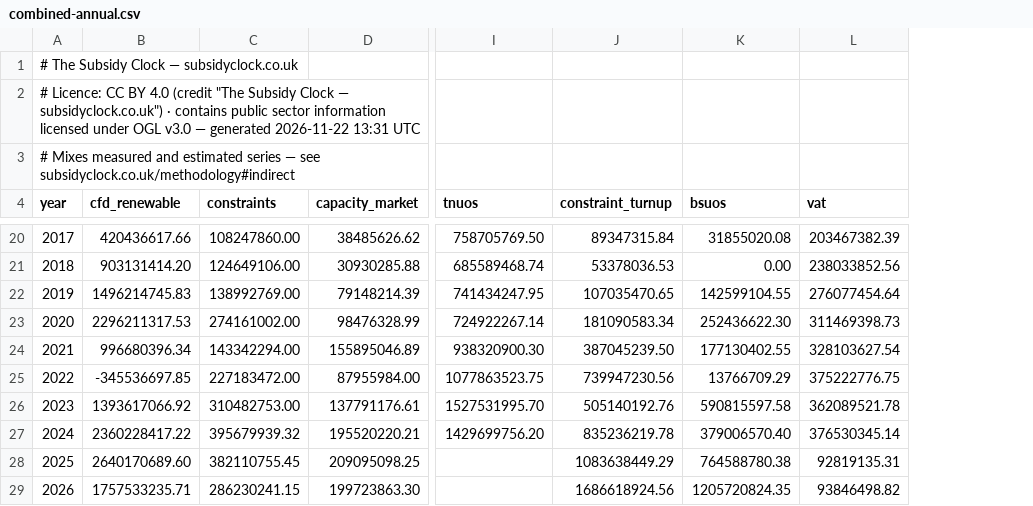
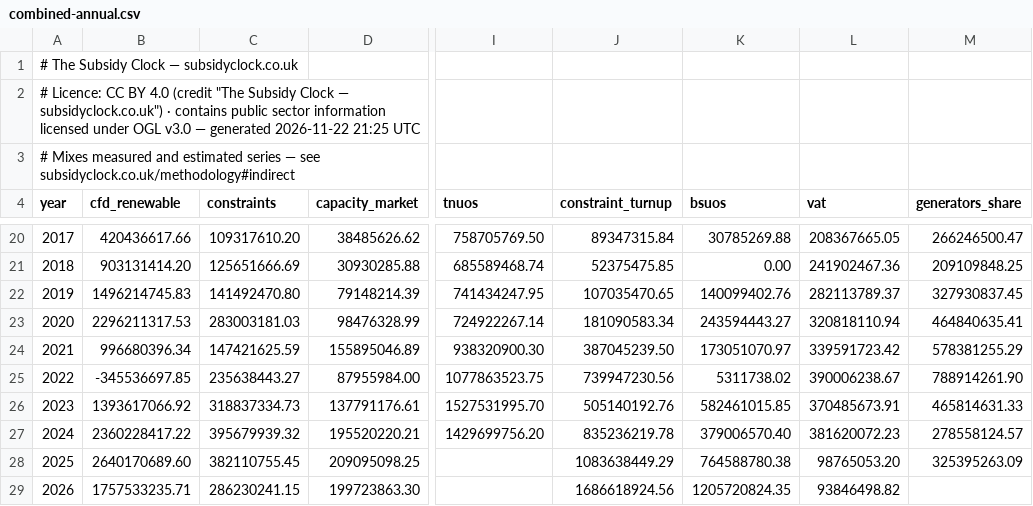
Before and after one commit to richardjlyon/subsidy-clock, a CSV file: site/data/combined-annual.csv, drawn as a sheet; only a part is shown, gaps mark what is left out; the diff covers the shown part only; the diff names each change by its address in the sheet, - before the commit and + after, or states it on an @@ line.

```diff
--- a/site/data/combined-annual.csv
+++ b/site/data/combined-annual.csv
+column M (generators_share), rows 20-28: 266246500.47 | 209109848.25 | 327930837.45 | 464840635.41 | 578381255.29 | 788914261.90 | 465814631.33 | 278558124.57 | 325395263.09
-A2 (year): …generated 2026-11-22 13:31 UTC
+A2 (year): …generated 2026-11-22 21:25 UTC
-C20 (constraints): 108247860.00
+C20 (constraints): 109317610.20
-K20 (bsuos): 31855020.08
+K20 (bsuos): 30785269.88
-L20 (vat): 203467382.39
+L20 (vat): 208367665.05
-C21 (constraints): 124649106.00
+C21 (constraints): 125651666.69
-J21 (constraint_turnup): 53378036.53
+J21 (constraint_turnup): 52375475.85
-L21 (vat): 238033852.56
+L21 (vat): 241902467.36
-C22 (constraints): 138992769.00
+C22 (constraints): 141492470.80
-K22 (bsuos): 142599104.55
+K22 (bsuos): 140099402.76
-L22 (vat): 276077454.64
+L22 (vat): 282113789.37
-C23 (constraints): 274161002.00
+C23 (constraints): 283003181.03
-K23 (bsuos): 252436622.30
+K23 (bsuos): 243594443.27
-L23 (vat): 311469398.73
+L23 (vat): 320818110.94
-C24 (constraints): 143342294.00
+C24 (constraints): 147421625.59
-K24 (bsuos): 177130402.55
+K24 (bsuos): 173051070.97
-L24 (vat): 328103627.54
+L24 (vat): 339591723.42
-C25 (constraints): 227183472.00
+C25 (constraints): 235638443.27
-K25 (bsuos): 13766709.29
+K25 (bsuos): 5311738.02
-L25 (vat): 375222776.75
+L25 (vat): 390006238.67
-C26 (constraints): 310482753.00
+C26 (constraints): 318837334.73
-K26 (bsuos): 590815597.58
+K26 (bsuos): 582461015.85
-L26 (vat): 362089521.78
+L26 (vat): 370485673.91
-L27 (vat): 376530345.14
+L27 (vat): 381620072.23
-L28 (vat): 92819135.31
+L28 (vat): 98765053.20
```
Also changed, not shown: 29 edited cells elsewhere in this file, site/data/bsuos.csv, site/data/changelog.csv, 43 other files.
